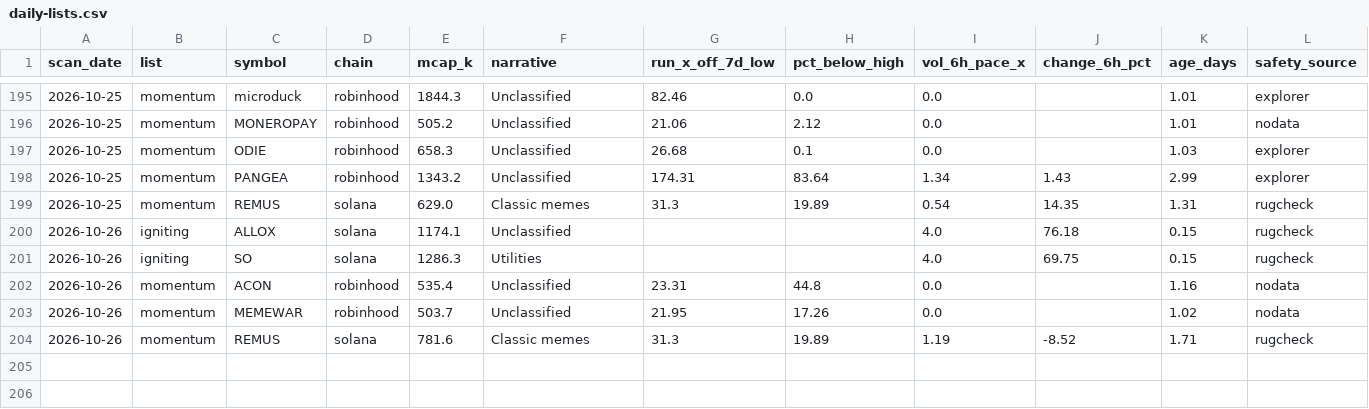
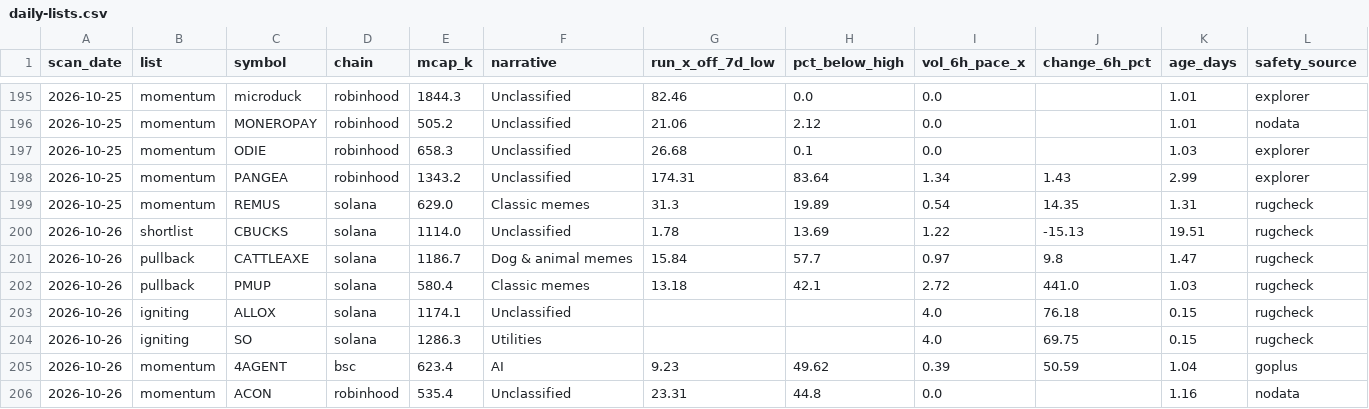
Before and after one commit to hueyyy-eng/moonshot-fetch, a CSV file: site/daily-lists.csv, drawn as a sheet; only a part is shown, gaps mark what is left out; the shorter side is filled out with more unchanged rows; rows hold the shown columns only; the diff covers the shown part only; the diff names each change by its address in the sheet, - before the commit and + after, or states it on an @@ line.

```diff
--- a/site/daily-lists.csv
+++ b/site/daily-lists.csv
+row 200: 2026-10-26 | shortlist | CBUCKS | solana | 1114.0 | Unclassified | 1.78 | 13.69 | 1.22 | -15.13 | 19.51 | rugcheck
+row 201: 2026-10-26 | pullback | CATTLEAXE | solana | 1186.7 | Dog & animal memes | 15.84 | 57.7 | 0.97 | 9.8 | 1.47 | rugcheck
+row 202: 2026-10-26 | pullback | PMUP | solana | 580.4 | Classic memes | 13.18 | 42.1 | 2.72 | 441.0 | 1.03 | rugcheck
+row 205: 2026-10-26 | momentum | 4AGENT | bsc | 623.4 | AI | 9.23 | 49.62 | 0.39 | 50.59 | 1.04 | goplus
```
Also changed, not shown: 2 added rows elsewhere in this file, site/near-miss-log.csv, site/price-tracking.csv, 5 other files.
